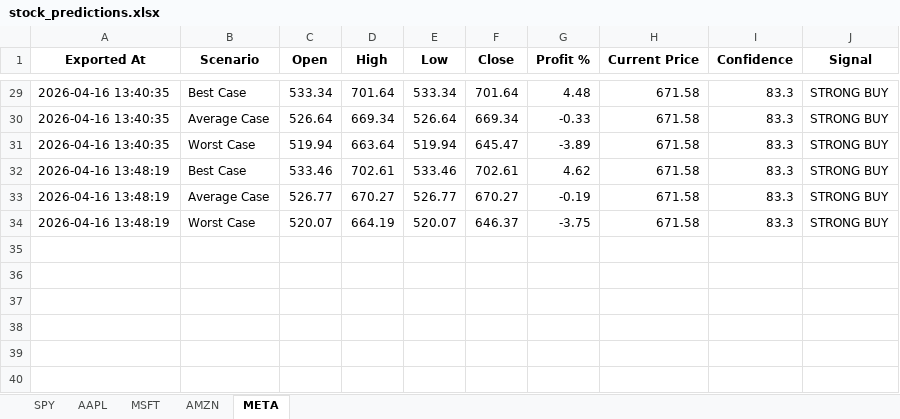
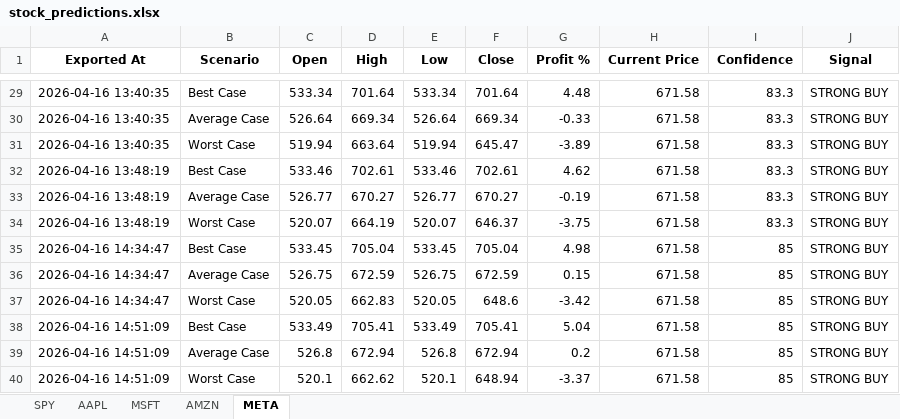
Before and after one commit to LyCh1e/Stock-Prediction-Neural-Network, an Excel workbook: stock_predictions.xlsx, sheet META, drawn as a sheet; only a part is shown, gaps mark what is left out; values as stored, in another font and other column widths than the file's, no borders; the diff names each change by its address in the sheet, - before the commit and + after, or states it on an @@ line.

```diff
--- a/stock_predictions.xlsx (sheet META)
+++ b/stock_predictions.xlsx (sheet META)
+row 35: 2026-04-16 14:34:47 | Best Case | 533.45 | 705.04 | 533.45 | 705.04 | 4.98 | 671.58 | 85 | STRONG BUY
+row 36: 2026-04-16 14:34:47 | Average Case | 526.75 | 672.59 | 526.75 | 672.59 | 0.15 | 671.58 | 85 | STRONG BUY
+row 37: 2026-04-16 14:34:47 | Worst Case | 520.05 | 662.83 | 520.05 | 648.6 | -3.42 | 671.58 | 85 | STRONG BUY
+row 38: 2026-04-16 14:51:09 | Best Case | 533.49 | 705.41 | 533.49 | 705.41 | 5.04 | 671.58 | 85 | STRONG BUY
+row 39: 2026-04-16 14:51:09 | Average Case | 526.8 | 672.94 | 526.8 | 672.94 | 0.2 | 671.58 | 85 | STRONG BUY
+row 40: 2026-04-16 14:51:09 | Worst Case | 520.1 | 662.62 | 520.1 | 648.94 | -3.37 | 671.58 | 85 | STRONG BUY
```
Also changed, not shown: sheet AMZN, sheet AAPL, sheet MSFT, sheet SPY, prediction_score.xlsx, 4 other files.
